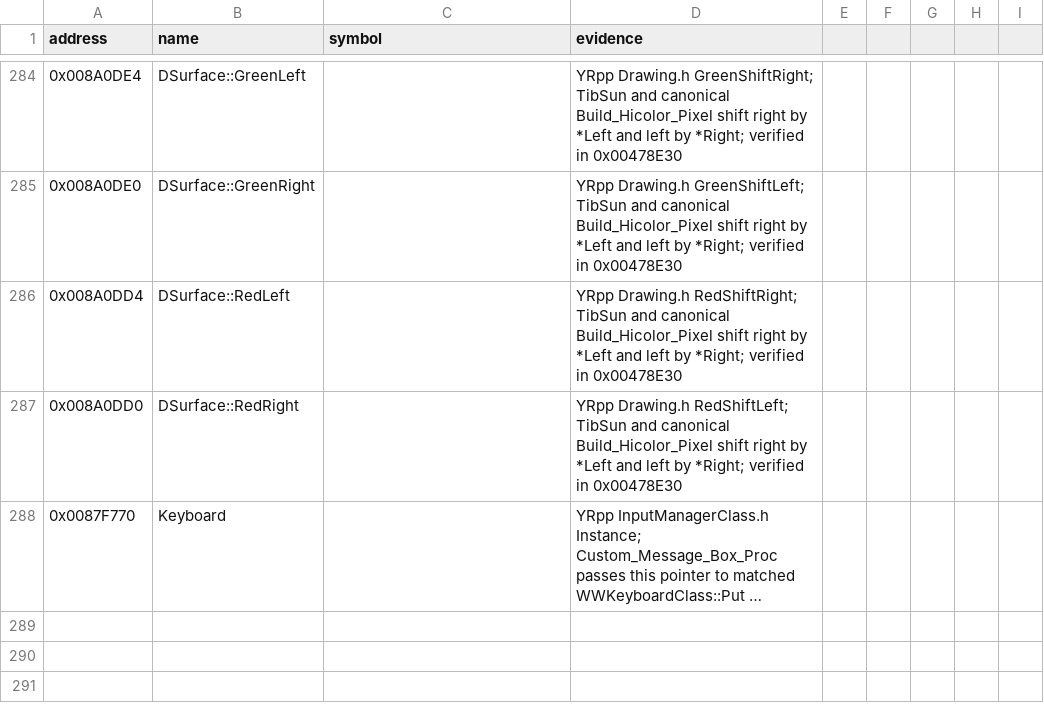
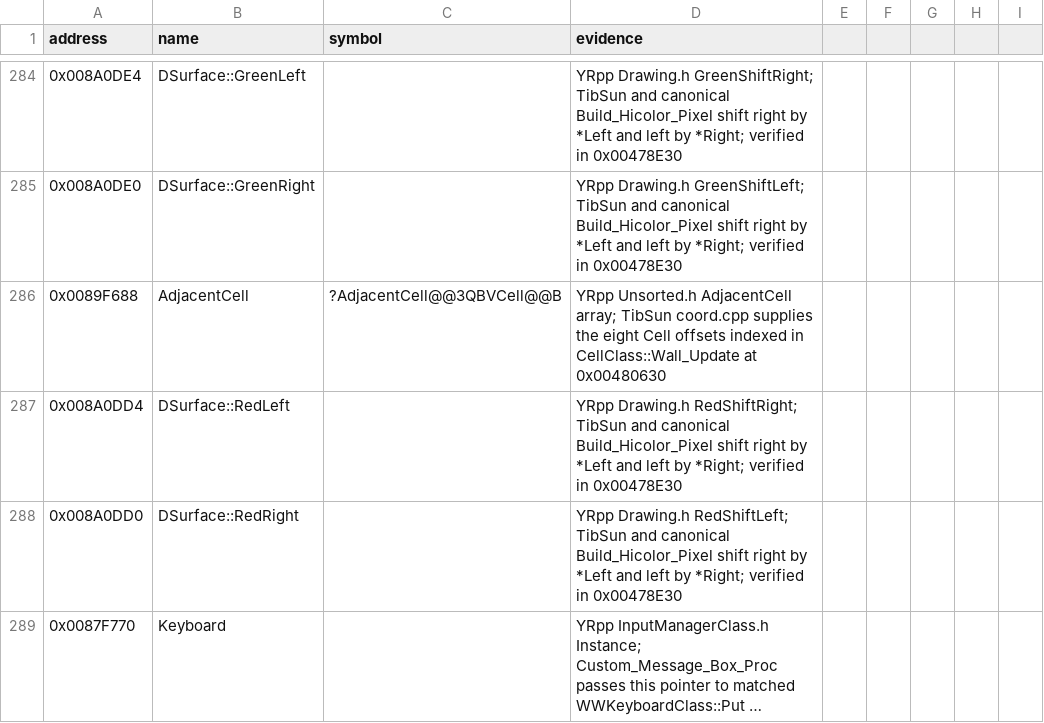
Before and after one commit to gibbo101/ra2-decomp, a CSV file: data/names.csv, drawn as a sheet; only a part is shown, gaps mark what is left out; long unchanged cells end in ….

Commit message:
Identify the eight adjacent cell offsets used by pathfinding and terrain placement

```diff
--- a/data/names.csv
+++ b/data/names.csv
@@ -285,2 +285,3 @@ address,name,symbol,evidence
 0x008A0DE0,DSurface::GreenRight,,YRpp Drawing.h GreenShiftLeft; TibSun and canonical Build_Hicolor_Pixel shift right by *Left and left by *Right; verified in 0x00478E30
+0x0089F688,AdjacentCell,?AdjacentCell@@3QBVCell@@B,YRpp Unsorted.h AdjacentCell array; TibSun coord.cpp supplies the eight Cell offsets indexed in CellClass::Wall_Update at 0x00480630
 0x008A0DD4,DSurface::RedLeft,,YRpp Drawing.h RedShiftRight; TibSun and canonical Build_Hicolor_Pixel shift right by *Left and left by *Right; verified in 0x00478E30
```
